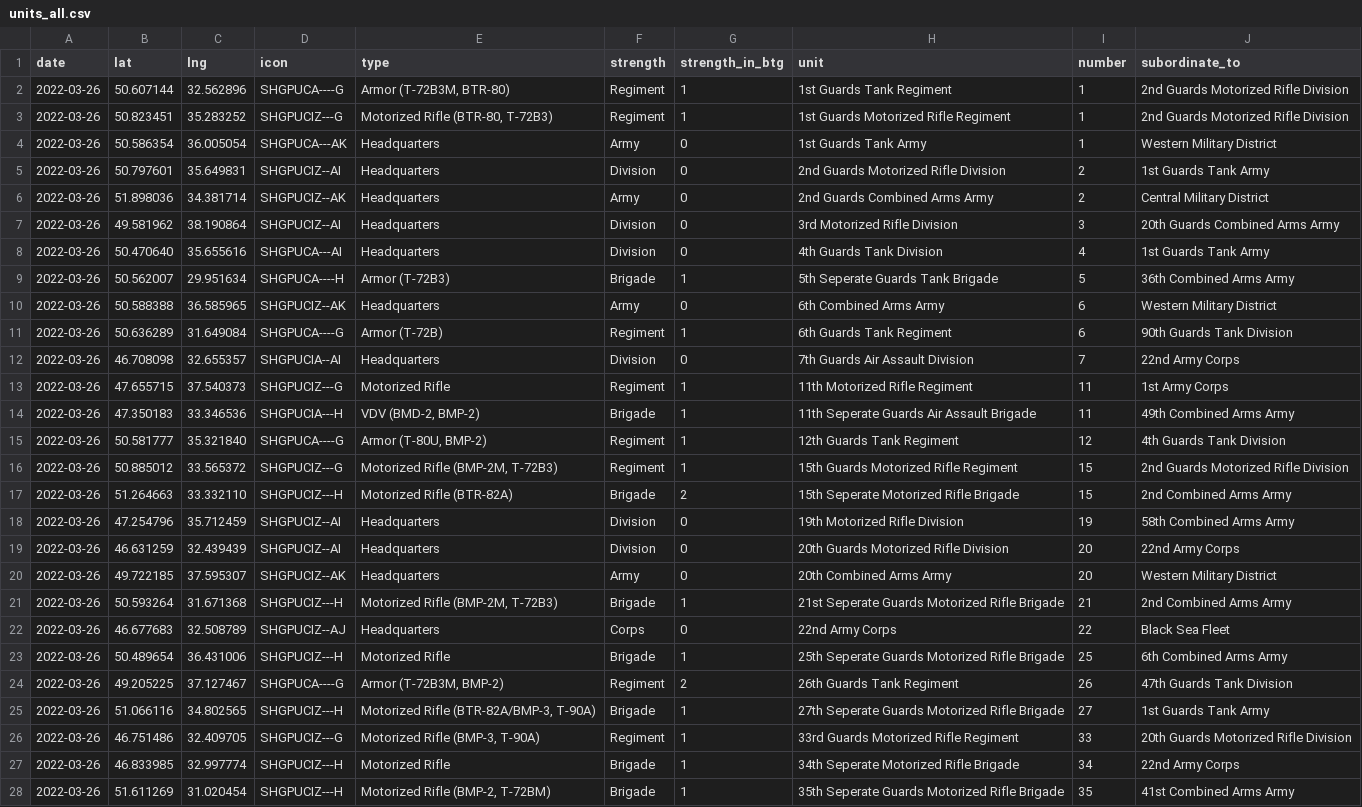
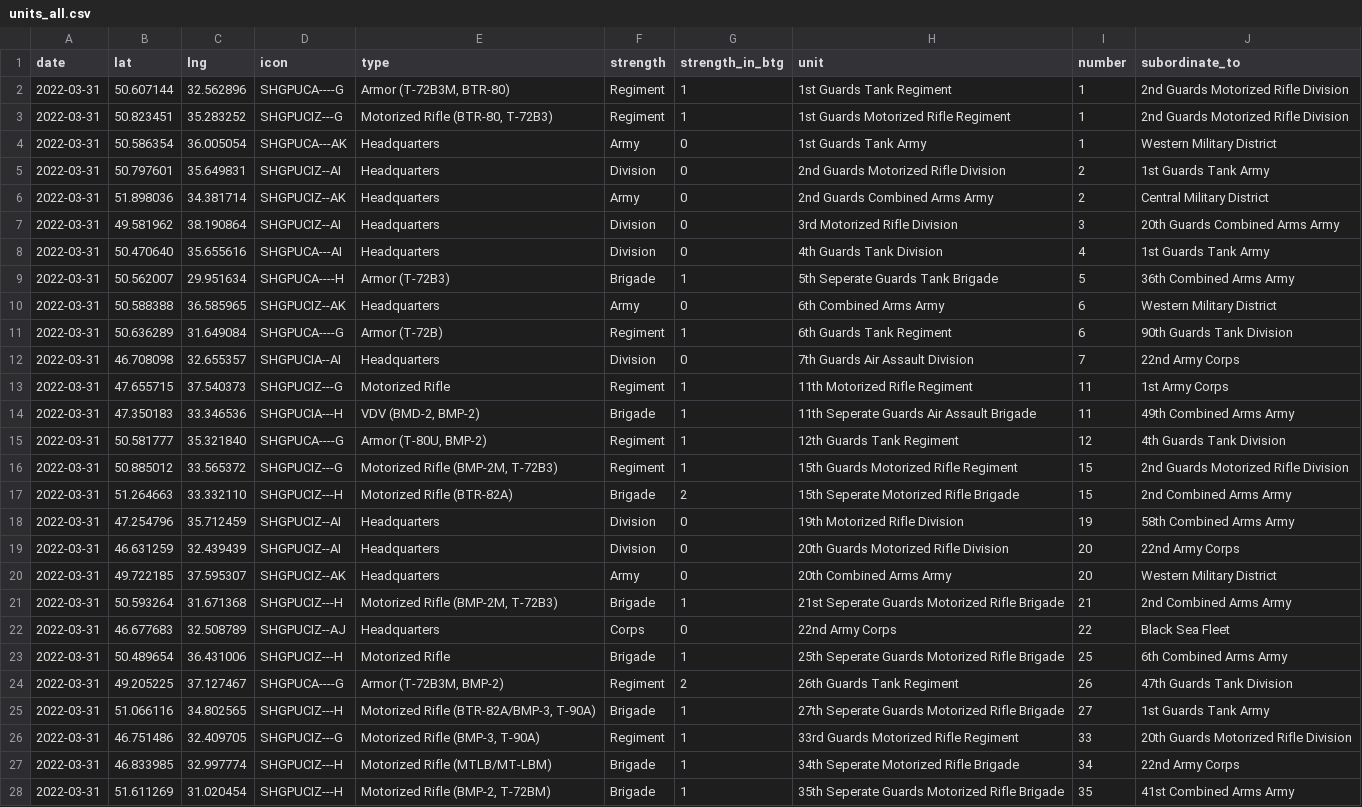
Before and after one commit to simonhuwiler/uawardata, a CSV file: data/csv/units_all.csv, drawn as a sheet; only a part is shown; the diff covers the shown part only; the diff names each change by its address in the sheet, - before the commit and + after, or states it on an @@ line.

```diff
--- a/data/csv/units_all.csv
+++ b/data/csv/units_all.csv
-A2:A28 (date): 2022-03-26
+A2:A28 (date): 2022-03-31
-E27 (type): Motorized Rifle
+E27 (type): Motorized Rifle (MTLB/MT-LBM)
```
Also changed, not shown: 38 edited cells elsewhere in this file, data/csv/btgs_all.csv, data/csv/btgs_current.csv, 6 other files.
